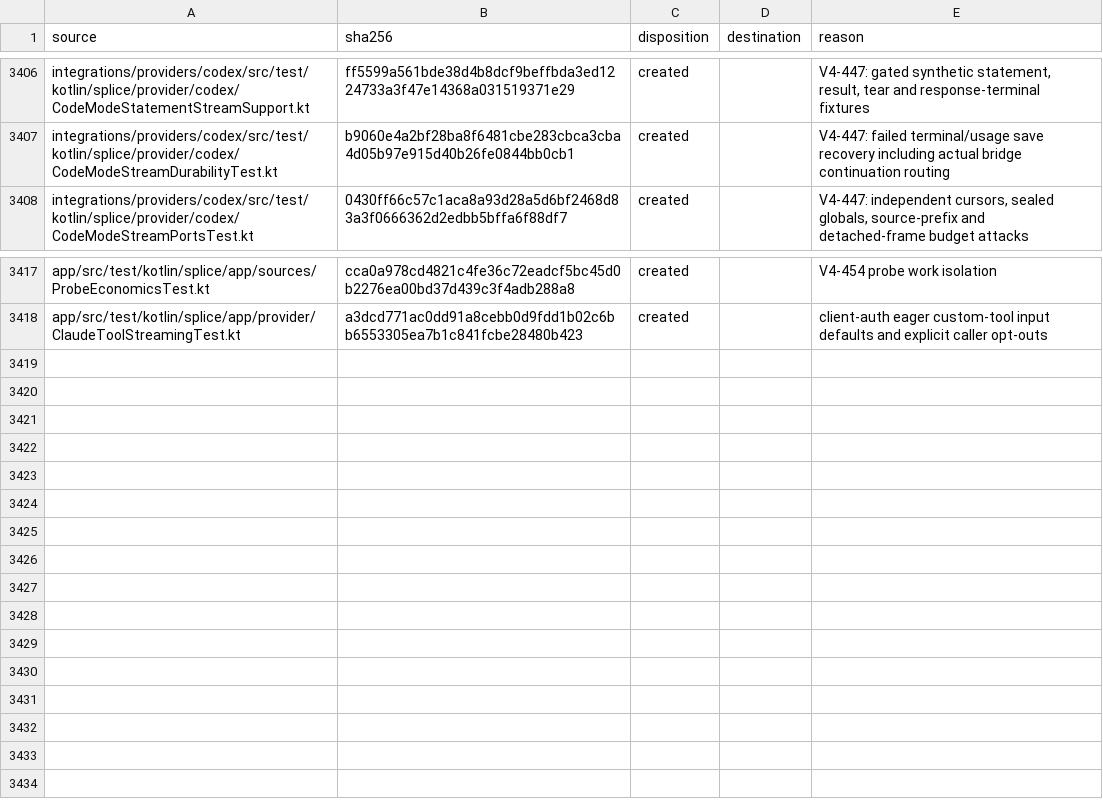
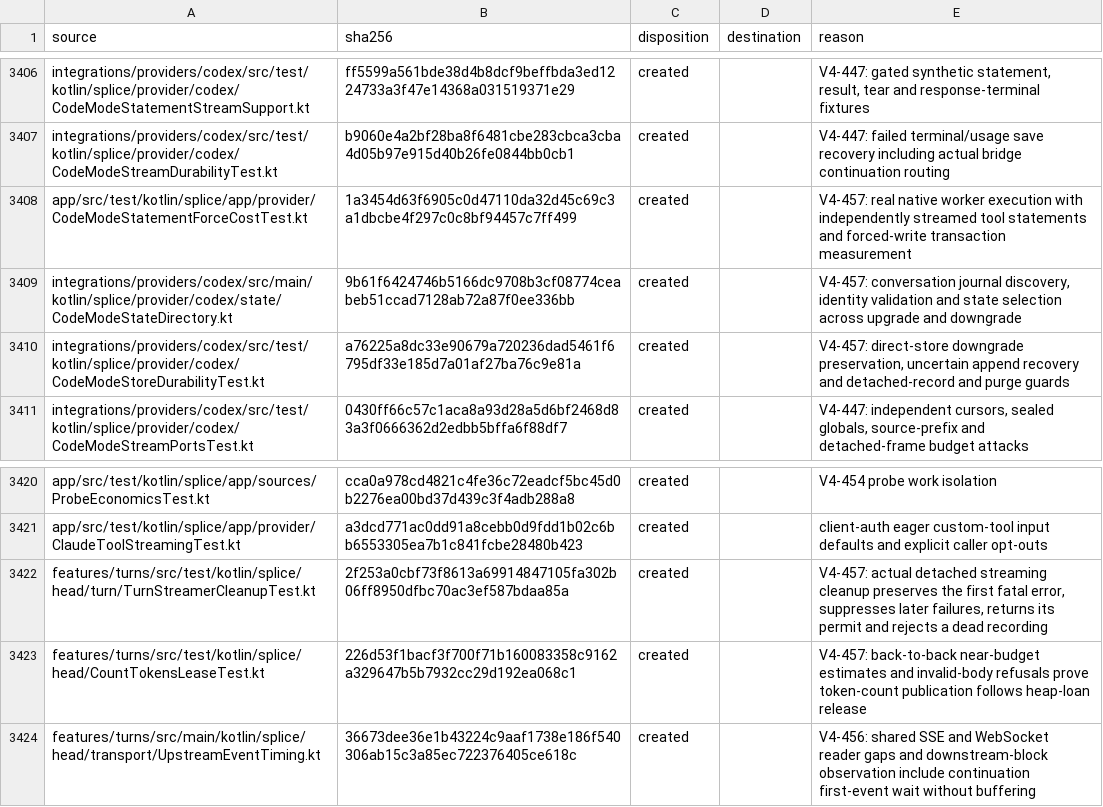
Before and after one commit to torad-labs/splice, a TSV file: .dev/restructure/capabilities.tsv, drawn as a sheet; only a part is shown, gaps mark what is left out; the diff names each change by its address in the sheet, - before the commit and + after, or states it on an @@ line.

Commit message:
build(census): account for lifecycle and measurement sources

```diff
--- a/.dev/restructure/capabilities.tsv
+++ b/.dev/restructure/capabilities.tsv
+row 3408: app/src/test/kotlin/splice/app/provider/CodeModeStatementForceCostTest.kt | 1a3454d63f6905c0d47110da32d45c69c3a1dbcbe4f297c0c8bf94457c7ff499 | created |  | V4-457: real native worker execution with independently streamed tool statements and forced-write transaction measurement
+row 3409: integrations/providers/codex/src/main/kotlin/splice/provider/codex/state/CodeModeStateDirectory.kt | 9b61f6424746b5166dc9708b3cf08774ceabeb51ccad7128ab72a87f0ee336bb | created |  | V4-457: conversation journal discovery, identity validation and state selection across upgrade and downgrade
+row 3410: integrations/providers/codex/src/test/kotlin/splice/provider/codex/CodeModeStoreDurabilityTest.kt | a76225a8dc33e90679a720236dad5461f6795df33e185d7a01af27ba76c9e81a | created |  | V4-457: direct-store downgrade preservation, uncertain append recovery and detached-record and purge guards
+row 3422: features/turns/src/test/kotlin/splice/head/turn/TurnStreamerCleanupTest.kt | 2f253a0cbf73f8613a69914847105fa302b06ff8950dfbc70ac3ef587bdaa85a | created |  | V4-457: actual detached streaming cleanup preserves the first fatal error, suppresses later failures, returns its permit and rejects a dead recording
+row 3423: features/turns/src/test/kotlin/splice/head/CountTokensLeaseTest.kt | 226d53f1bacf3f700f71b160083358c9162a329647b5b7932cc29d192ea068c1 | created |  | V4-457: back-to-back near-budget estimates and invalid-body refusals prove token-count publication follows heap-loan release
+row 3424: features/turns/src/main/kotlin/splice/head/transport/UpstreamEventTiming.kt | 36673dee36e1b43224c9aaf1738e186f540306ab15c3a85ec722376405ce618c | created |  | V4-456: shared SSE and WebSocket reader gaps and downstream-block observation include continuation first-event wait without buffering
```
